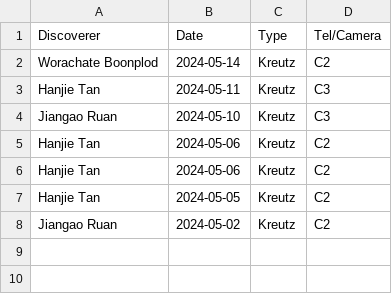
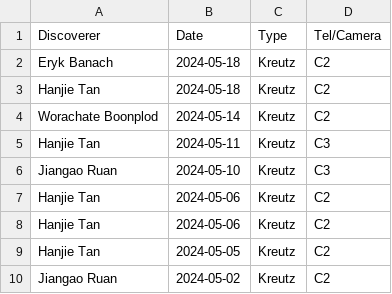
Before and after one commit to mbiesiad/nasa-comets, a CSV file: since-2016/2021/drafts/initial-confirmations/new-site/2024-5.csv, drawn as a sheet; the diff names each change by its address in the sheet, - before the commit and + after, or states it on an @@ line.

Commit message:
Update 2024-5.csv
Add 2024-05-18

```diff
--- a/since-2016/2021/drafts/initial-confirmations/new-site/2024-5.csv
+++ b/since-2016/2021/drafts/initial-confirmations/new-site/2024-5.csv
+row 2: Eryk Banach | 2024-05-18 | Kreutz | C2
+row 3: Hanjie Tan | 2024-05-18 | Kreutz | C2
```
